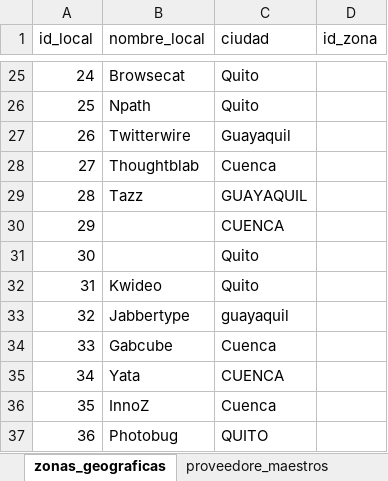
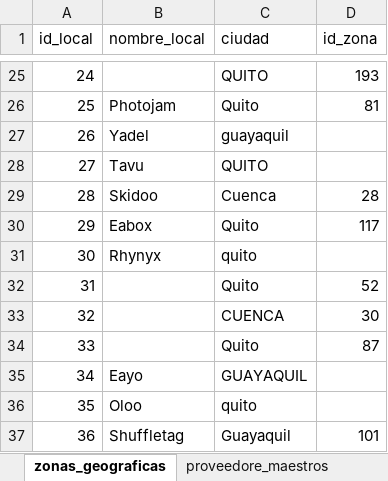
Before and after one commit to Dprssd4403/BITaller1, an Excel workbook: excel/Gestion_Supermercados.xlsx, sheet zonas_geograficas, drawn as a sheet; only a part is shown, gaps mark what is left out; values as stored, in another font and other column widths than the file's, no borders; the diff covers the shown part only; the diff names each change by its address in the sheet, - before the commit and + after, or states it on an @@ line.

```diff
--- a/excel/Gestion_Supermercados.xlsx (sheet zonas_geograficas)
+++ b/excel/Gestion_Supermercados.xlsx (sheet zonas_geograficas)
-B25 (nombre_local): Browsecat
+B25 (nombre_local): (empty)
-C25 (ciudad): Quito
+C25 (ciudad): QUITO
-D25 (id_zona): (empty)
+D25 (id_zona): 193
-B26 (nombre_local): Npath
+B26 (nombre_local): Photojam
-D26 (id_zona): (empty)
+D26 (id_zona): 81
-B27 (nombre_local): Twitterwire
+B27 (nombre_local): Yadel
-C27 (ciudad): Guayaquil
+C27 (ciudad): guayaquil
-B28 (nombre_local): Thoughtblab
+B28 (nombre_local): Tavu
-C28 (ciudad): Cuenca
+C28 (ciudad): QUITO
-B29 (nombre_local): Tazz
+B29 (nombre_local): Skidoo
-C29 (ciudad): GUAYAQUIL
+C29 (ciudad): Cuenca
-D29 (id_zona): (empty)
+D29 (id_zona): 28
-B30 (nombre_local): (empty)
+B30 (nombre_local): Eabox
-C30 (ciudad): CUENCA
+C30 (ciudad): Quito
-D30 (id_zona): (empty)
+D30 (id_zona): 117
-B31 (nombre_local): (empty)
+B31 (nombre_local): Rhynyx
-C31 (ciudad): Quito
+C31 (ciudad): quito
-B32 (nombre_local): Kwideo
+B32 (nombre_local): (empty)
-D32 (id_zona): (empty)
+D32 (id_zona): 52
-B33 (nombre_local): Jabbertype
+B33 (nombre_local): (empty)
-C33 (ciudad): guayaquil
+C33 (ciudad): CUENCA
-D33 (id_zona): (empty)
+D33 (id_zona): 30
-B34 (nombre_local): Gabcube
+B34 (nombre_local): (empty)
-C34 (ciudad): Cuenca
+C34 (ciudad): Quito
-D34 (id_zona): (empty)
+D34 (id_zona): 87
-B35 (nombre_local): Yata
+B35 (nombre_local): Eayo
-C35 (ciudad): CUENCA
+C35 (ciudad): GUAYAQUIL
-B36 (nombre_local): InnoZ
+B36 (nombre_local): Oloo
-C36 (ciudad): Cuenca
+C36 (ciudad): quito
-B37 (nombre_local): Photobug
+B37 (nombre_local): Shuffletag
-C37 (ciudad): QUITO
+C37 (ciudad): Guayaquil
-D37 (id_zona): (empty)
+D37 (id_zona): 101
```
Also changed, not shown: 493 edited cells elsewhere in this sheet, 7 other files.
